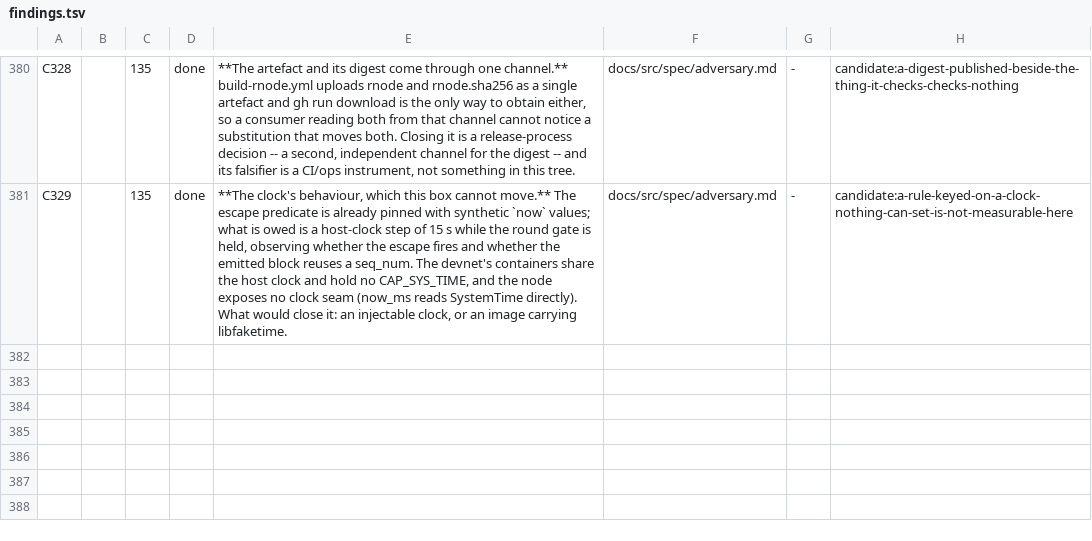
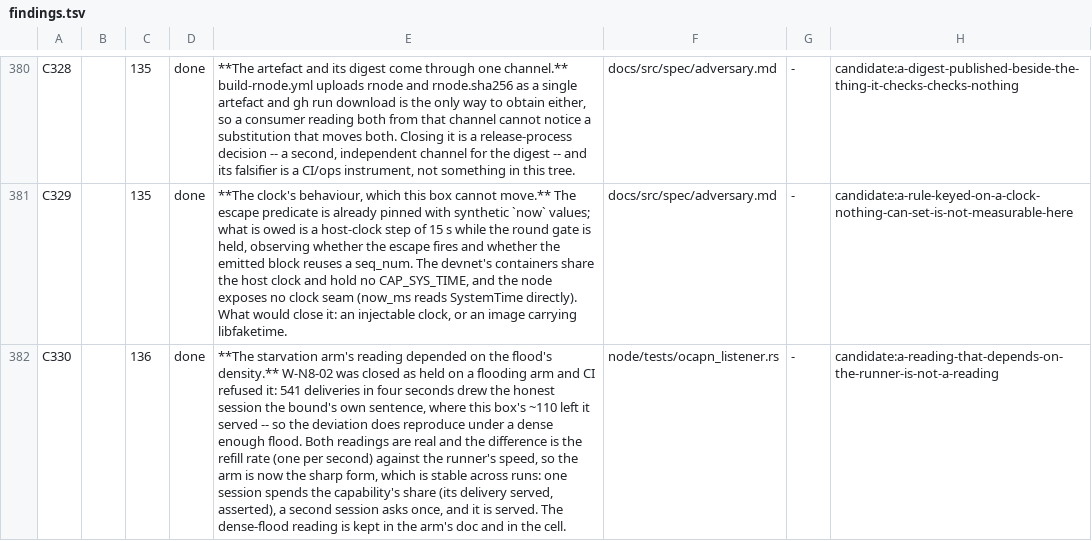
Before and after one commit to aixaria0/rchain-rust, a TSV file: spec/findings.tsv, drawn as a sheet; only a part is shown, gaps mark what is left out; the diff names each change by its address in the sheet, - before the commit and + after, or states it on an @@ line.

```diff
--- a/spec/findings.tsv
+++ b/spec/findings.tsv
+row 382: C330 |  | 136 | done | **The starvation arm's reading depended on the flood's density.** W-N8-02 was closed as held on a flooding arm and CI refused it: 541 deliveries in four seconds drew the honest session the bound's own sentence, where this box's ~110 left it served -- so the deviation does reproduce under a dense enough flood. Both readings are real and the difference is the refill rate (one per second) against the runner's speed, so the arm is now the sharp form, which is stable across runs: one session spends the capability's share (its delivery served, asserted), a second session asks once, and it is served. The dense-flood reading is kept in the arm's doc and in the cell. | node/tests/ocapn_listener.rs | - | candidate:a-reading-that-depends-on-the-runner-is-not-a-reading
```
Also changed, not shown: 4 other files.
